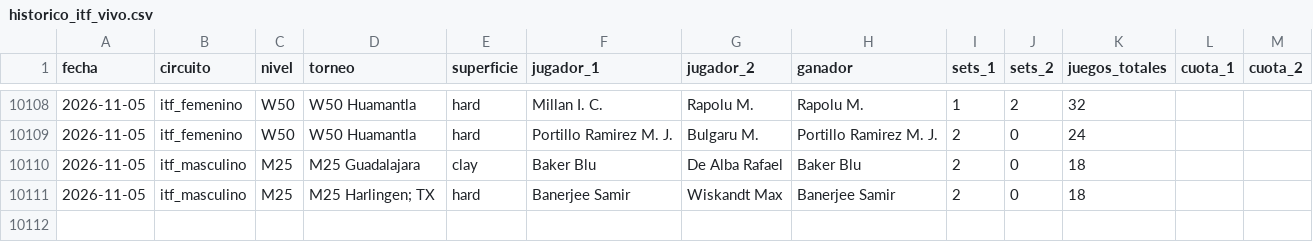
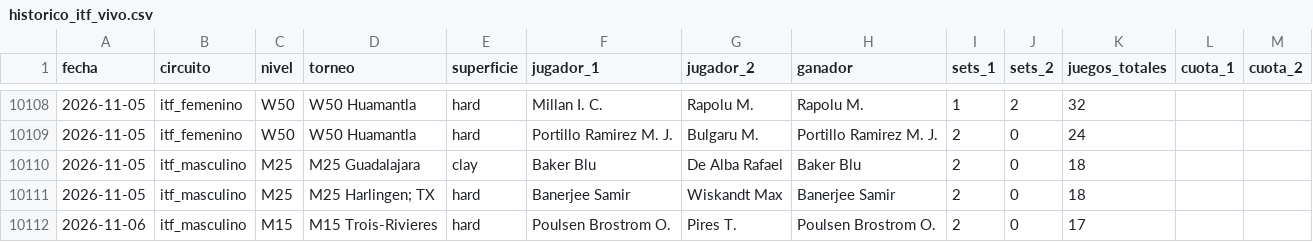
Before and after one commit to HectorMontiel/sharpicks, a CSV file: historico_itf_vivo.csv, drawn as a sheet; only a part is shown, gaps mark what is left out.

```diff
--- a/historico_itf_vivo.csv
+++ b/historico_itf_vivo.csv
@@ -10111 +10111,2 @@ fecha,circuito,nivel,torneo,superficie,jugador_1,jugador_2,ganador,sets_1,sets_2
 2026-11-05,itf_masculino,M25,M25 Harlingen; TX,hard,Banerjee Samir,Wiskandt Max,Banerjee Samir,2,0,18,,
+2026-11-06,itf_masculino,M15,M15 Trois-Rivieres,hard,Poulsen Brostrom O.,Pires T.,Poulsen Brostrom O.,2,0,17,,
```
Also changed, not shown: analisis_seguimiento.csv, arriesgadas_seguimiento.csv, 25 other files.
